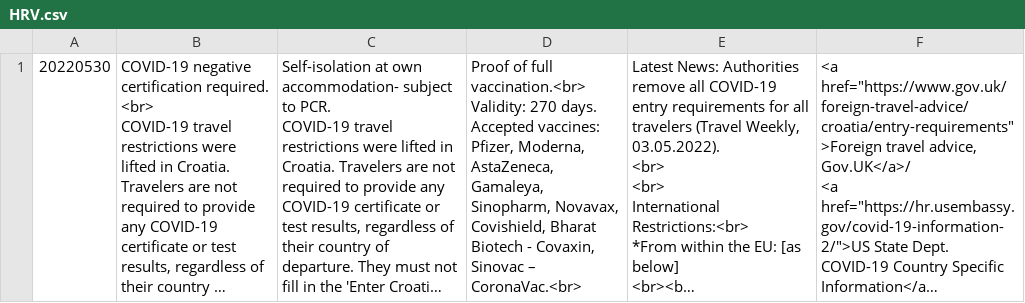
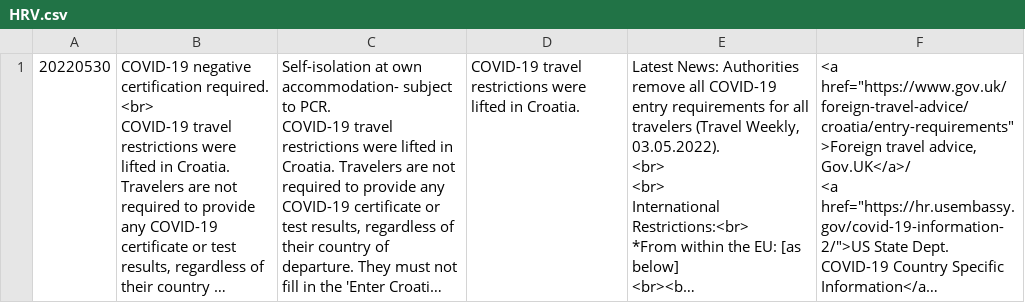
Before and after one commit to covid19travel/covid19travel.github.io, a CSV file: csv/HRV.csv, drawn as a sheet; long unchanged cells end in …; ↵ is a line break in a cell; the diff names each change by its address in the sheet, - before the commit and + after, or states it on an @@ line.

```diff
--- a/csv/HRV.csv
+++ b/csv/HRV.csv
-D1: Proof of full vaccination.<br> ↵ Validity: 270 days. Accepted vaccines: Pfizer, Moderna, AstaZeneca, Gamaleya, Sinopharm, Novavax, Covishield, Bharat Biotech - Covaxin, Sinovac – CoronaVac.<br>
+D1: COVID-19 travel restrictions were lifted in Croatia.
```
Also changed, not shown: csv/AND.csv, csv/GBR.csv, 1 other file.
